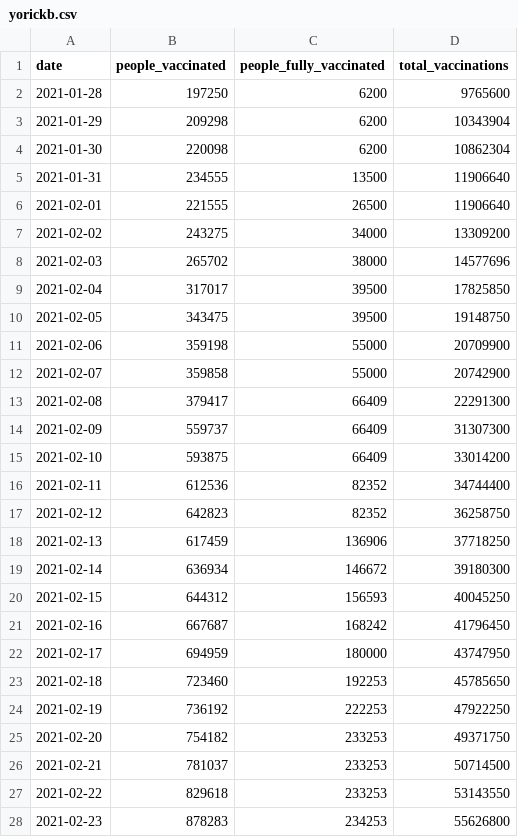
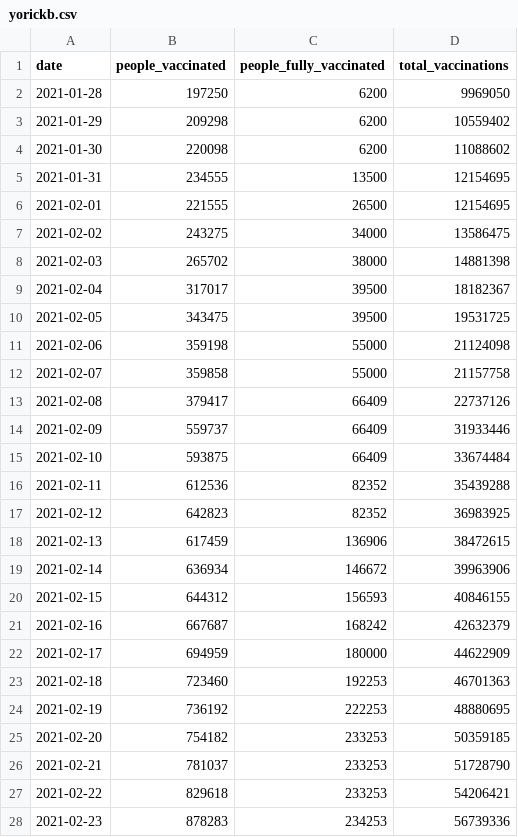
Before and after one commit to Sikerdebaard/vaccinatie-orakel, a CSV file: data/models/yorickb.csv, drawn as a sheet; only a part is shown; the diff covers the shown part only.

```diff
--- a/data/models/yorickb.csv
+++ b/data/models/yorickb.csv
@@ -1,28 +1,28 @@
 date,people_vaccinated,people_fully_vaccinated,total_vaccinations
-2021-01-28,197250,6200,9765600
-2021-01-29,209298,6200,10343904
-2021-01-30,220098,6200,10862304
-2021-01-31,234555,13500,11906640
-2021-02-01,221555,26500,11906640
-2021-02-02,243275,34000,13309200
-2021-02-03,265702,38000,14577696
-2021-02-04,317017,39500,17825850
-2021-02-05,343475,39500,19148750
-2021-02-06,359198,55000,20709900
-2021-02-07,359858,55000,20742900
-2021-02-08,379417,66409,22291300
-2021-02-09,559737,66409,31307300
-2021-02-10,593875,66409,33014200
-2021-02-11,612536,82352,34744400
-2021-02-12,642823,82352,36258750
-2021-02-13,617459,136906,37718250
-2021-02-14,636934,146672,39180300
-2021-02-15,644312,156593,40045250
-2021-02-16,667687,168242,41796450
-2021-02-17,694959,180000,43747950
-2021-02-18,723460,192253,45785650
-2021-02-19,736192,222253,47922250
-2021-02-20,754182,233253,49371750
-2021-02-21,781037,233253,50714500
-2021-02-22,829618,233253,53143550
-2021-02-23,878283,234253,55626800
+2021-01-28,197250,6200,9969050
+2021-01-29,209298,6200,10559402
+2021-01-30,220098,6200,11088602
+2021-01-31,234555,13500,12154695
+2021-02-01,221555,26500,12154695
+2021-02-02,243275,34000,13586475
+2021-02-03,265702,38000,14881398
+2021-02-04,317017,39500,18182367
+2021-02-05,343475,39500,19531725
+2021-02-06,359198,55000,21124098
+2021-02-07,359858,55000,21157758
+2021-02-08,379417,66409,22737126
+2021-02-09,559737,66409,31933446
+2021-02-10,593875,66409,33674484
+2021-02-11,612536,82352,35439288
+2021-02-12,642823,82352,36983925
+2021-02-13,617459,136906,38472615
+2021-02-14,636934,146672,39963906
+2021-02-15,644312,156593,40846155
+2021-02-16,667687,168242,42632379
+2021-02-17,694959,180000,44622909
+2021-02-18,723460,192253,46701363
+2021-02-19,736192,222253,48880695
+2021-02-20,754182,233253,50359185
+2021-02-21,781037,233253,51728790
+2021-02-22,829618,233253,54206421
+2021-02-23,878283,234253,56739336
```
Also changed, not shown: 86 edited cells elsewhere in this file, data/ensemble.csv, 3 other files.
